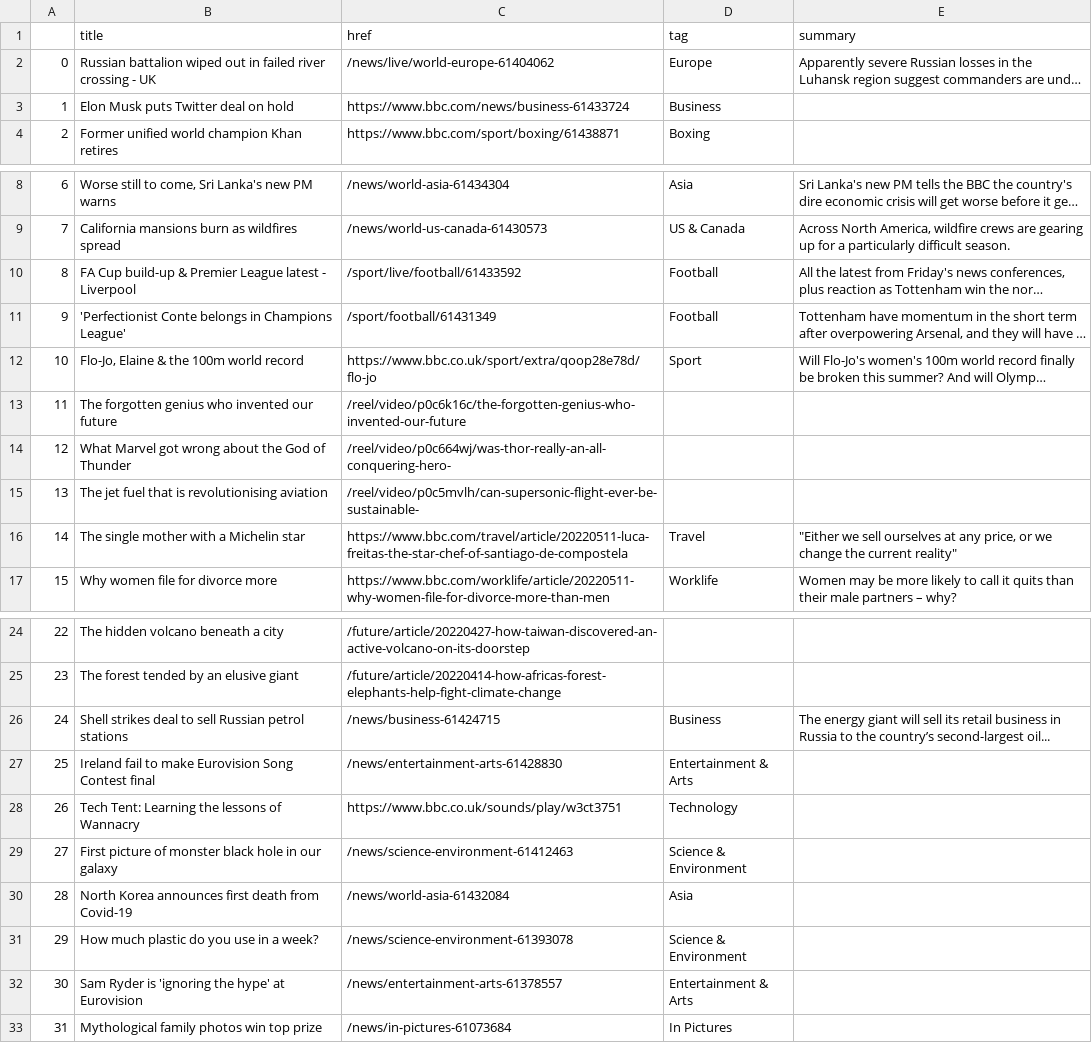
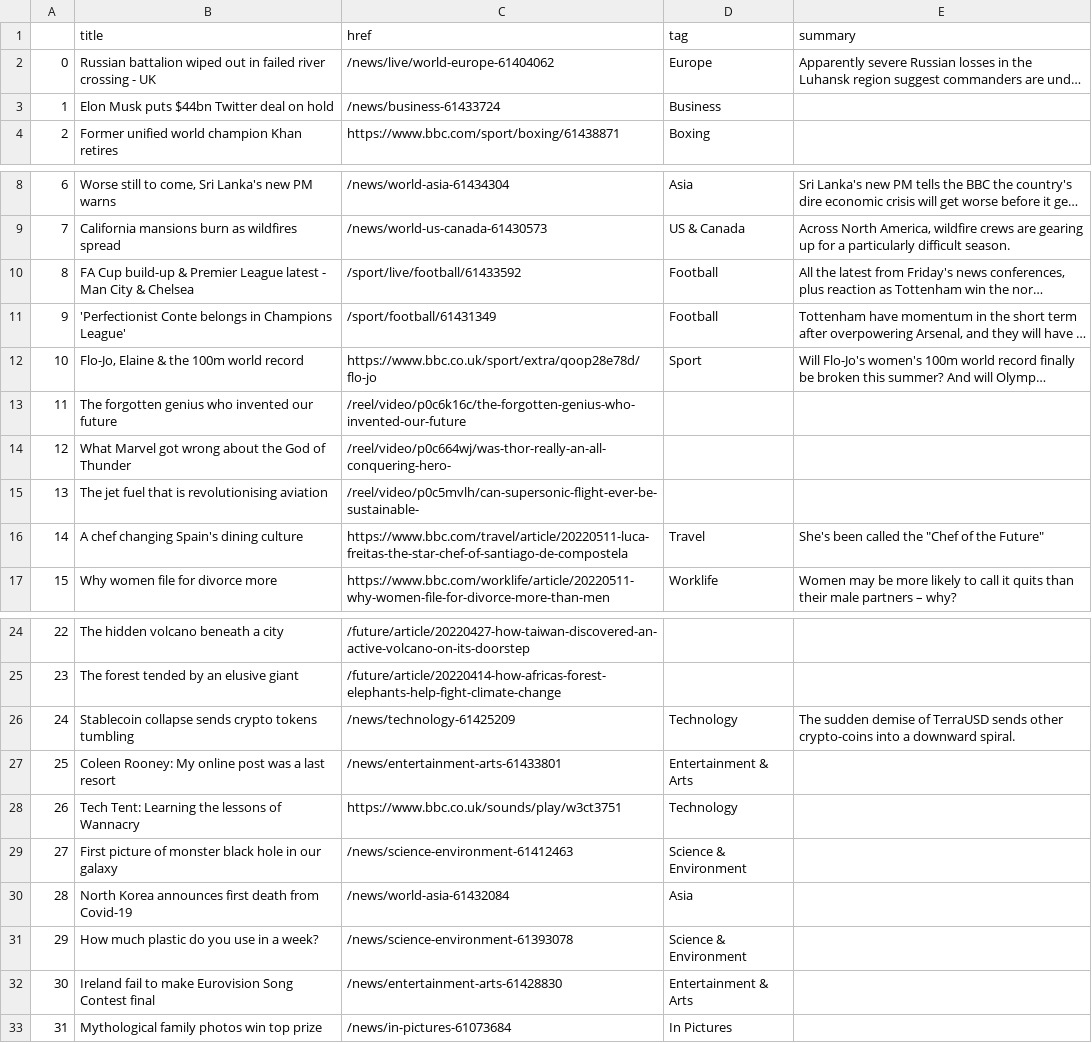
Before and after one commit to jjs021/auto_scraper, a CSV file: bbc-headlines.csv, drawn as a sheet; only a part is shown, gaps mark what is left out; long unchanged cells end in …; the diff names each change by its address in the sheet, - before the commit and + after, or states it on an @@ line.

```diff
--- a/bbc-headlines.csv
+++ b/bbc-headlines.csv
-B3 (title): Elon Musk puts Twitter deal on hold
+B3 (title): Elon Musk puts $44bn Twitter deal on hold
-C3 (href): https://www.bbc.com/news/business-61433724
+C3 (href): /news/business-61433724
-B10 (title): …latest - Liverpool
+B10 (title): …latest - Man City & Chelsea
-B16 (title): The single mother with a Michelin star
+B16 (title): A chef changing Spain's dining culture
-E16 (summary): "Either we sell ourselves at any price, or we change the current reality"
+E16 (summary): She's been called the "Chef of the Future"
-B26 (title): Shell strikes deal to sell Russian petrol stations
+B26 (title): Stablecoin collapse sends crypto tokens tumbling
-C26 (href): /news/business-61424715
+C26 (href): /news/technology-61425209
-D26 (tag): Business
+D26 (tag): Technology
-E26 (summary): The energy giant will sell its retail business in Russia to the country’s second-largest oil...
+E26 (summary): The sudden demise of TerraUSD sends other crypto-coins into a downward spiral.
-B27 (title): Ireland fail to make Eurovision Song Contest final
+B27 (title): Coleen Rooney: My online post was a last resort
-C27 (href): /news/entertainment-arts-61428830
+C27 (href): /news/entertainment-arts-61433801
-B32 (title): Sam Ryder is 'ignoring the hype' at Eurovision
+B32 (title): Ireland fail to make Eurovision Song Contest final
-C32 (href): /news/entertainment-arts-61378557
+C32 (href): /news/entertainment-arts-61428830
```
